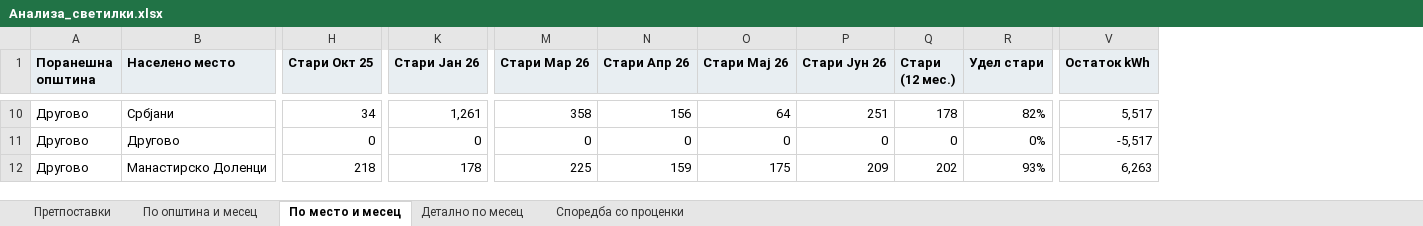
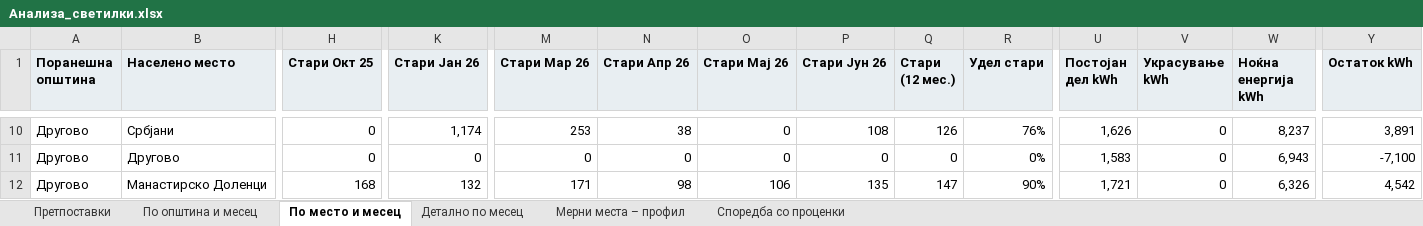
Before and after one commit to alektino/prvproekt, an Excel workbook: analiza-svetilki/izlez/Анализа_светилки.xlsx, sheet По место и месец, drawn as a sheet; only a part is shown, gaps mark what is left out; values as stored, in another font and other column widths than the file's, no borders; addresses are those after the commit; the diff covers the shown part only; the diff names each change by its address in the sheet, - before the commit and + after, or states it on an @@ line.

```diff
--- a/analiza-svetilki/izlez/Анализа_светилки.xlsx (sheet По место и месец)
+++ b/analiza-svetilki/izlez/Анализа_светилки.xlsx (sheet По место и месец)
+sheet tab: Мерни места – профил
+column U (Постојан дел kWh), rows 10-12: 1,626 | 1,583 | 1,721
+column V (Украсување kWh), rows 10-12: all 0
+column W (Ноќна енергија kWh), rows 10-12: 8,237 | 6,943 | 6,326
-H10 (Стари Окт 25): 34
+H10 (Стари Окт 25): 0
-K10 (Стари Јан 26): 1,261
+K10 (Стари Јан 26): 1,174
-M10 (Стари Мар 26): 358
+M10 (Стари Мар 26): 253
-N10 (Стари Апр 26): 156
+N10 (Стари Апр 26): 38
-O10 (Стари Мај 26): 64
+O10 (Стари Мај 26): 0
-P10 (Стари Јун 26): 251
+P10 (Стари Јун 26): 108
-Q10 (Стари (12 мес.)): 178
+Q10 (Стари (12 мес.)): 126
-R10 (Удел стари): 82%
+R10 (Удел стари): 76%
-Y10 (Остаток kWh): 5,517
+Y10 (Остаток kWh): 3,891
-Y11 (Остаток kWh): -5,517
+Y11 (Остаток kWh): -7,100
-H12 (Стари Окт 25): 218
+H12 (Стари Окт 25): 168
-K12 (Стари Јан 26): 178
+K12 (Стари Јан 26): 132
-M12 (Стари Мар 26): 225
+M12 (Стари Мар 26): 171
-N12 (Стари Апр 26): 159
+N12 (Стари Апр 26): 98
-O12 (Стари Мај 26): 175
+O12 (Стари Мај 26): 106
-P12 (Стари Јун 26): 209
+P12 (Стари Јун 26): 135
-Q12 (Стари (12 мес.)): 202
+Q12 (Стари (12 мес.)): 147
-R12 (Удел стари): 93%
+R12 (Удел стари): 90%
-Y12 (Остаток kWh): 6,263
+Y12 (Остаток kWh): 4,542
```
Also changed, not shown: 736 edited cells elsewhere in this sheet, sheet Детално по месец, sheet По општина и месец, sheet Споредба со проценки, sheet Претпоставки, analiza-svetilki/izlez/Проверка_мерни_места.xlsx, 12 other files.
